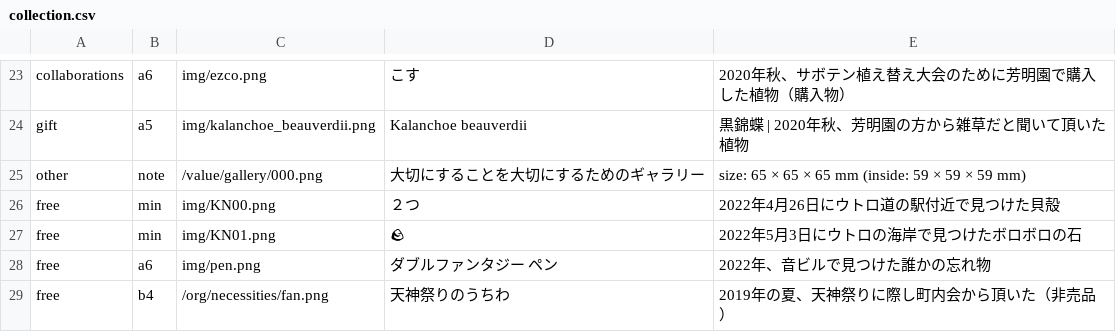
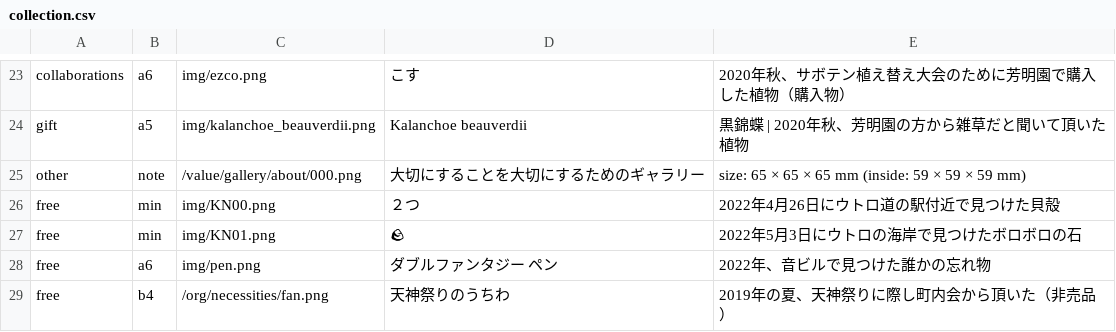
Before and after one commit to the-things-i-we-own/-, a CSV file: collection.csv, drawn as a sheet; only a part is shown, gaps mark what is left out.

Commit message:
Update collection.csv

```diff
--- a/collection.csv
+++ b/collection.csv
@@ -24,3 +24,3 @@ collaborations,a6,img/ezco.png,こす,2020年秋、サボテン植え替え大
 gift,a5,img/kalanchoe_beauverdii.png,Kalanchoe beauverdii,黒錦蝶 | 2020年秋、芳明園の方から雑草だと聞いて頂いた植物
-other,note,/value/gallery/000.png,大切にすることを大切にするためのギャラリー,size: 65 × 65 × 65 mm (inside: 59 × 59 × 59 mm)
+other,note,/value/gallery/about/000.png,大切にすることを大切にするためのギャラリー,size: 65 × 65 × 65 mm (inside: 59 × 59 × 59 mm)
 free,min,img/KN00.png,２つ,2022年4月26日にウトロ道の駅付近で見つけた貝殻
```
